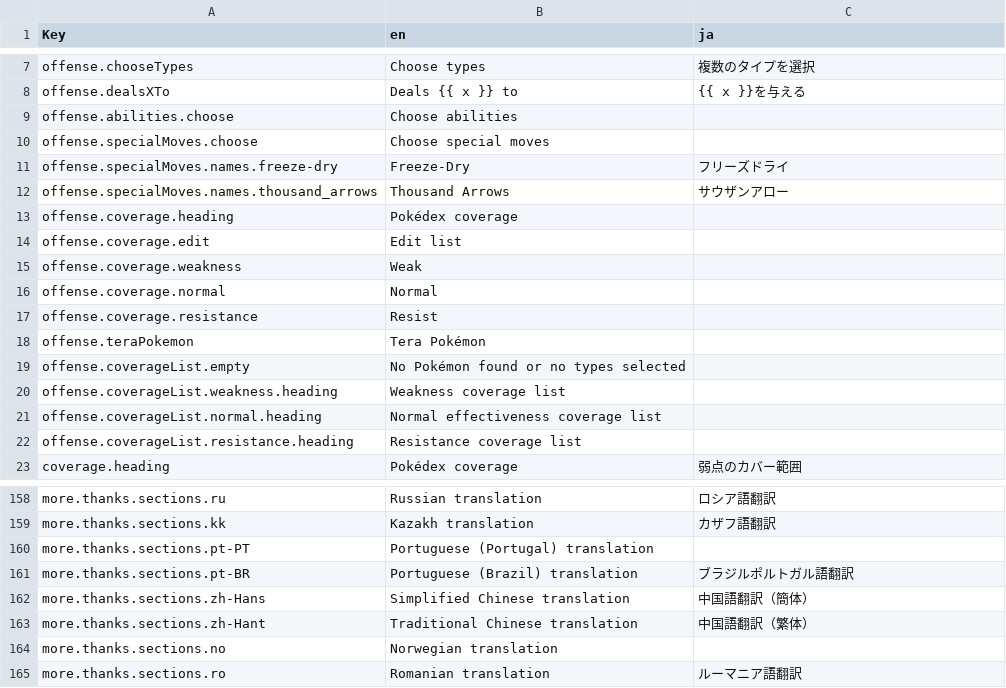
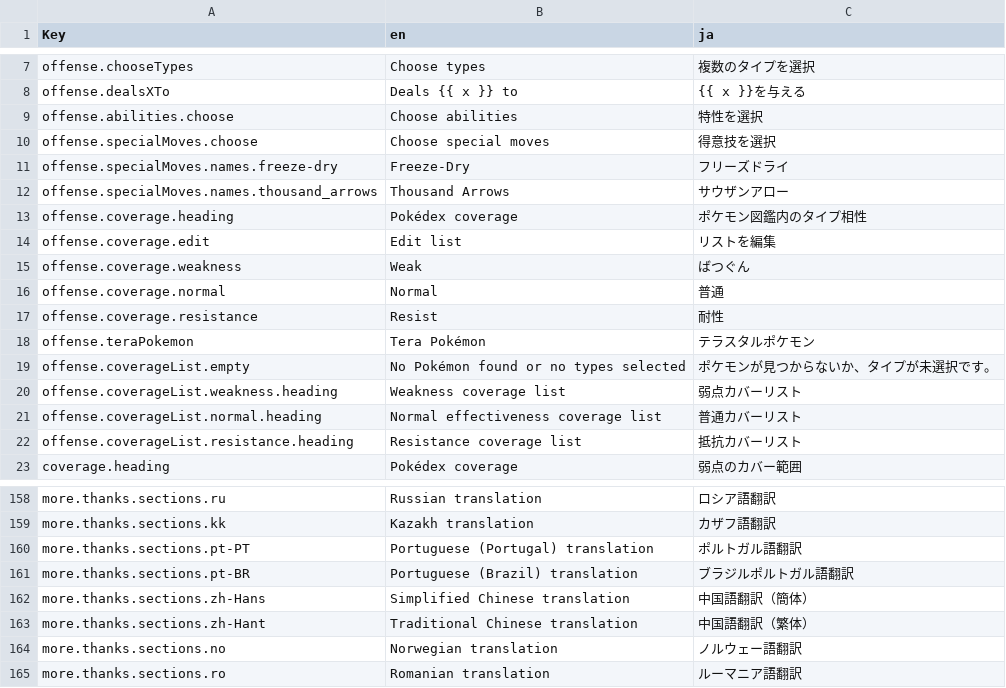
Before and after one commit to wavebeem/pkmn.help, a CSV file: public/translations/ja.csv, drawn as a sheet; only a part is shown, gaps mark what is left out; the diff covers the shown part only.

```diff
--- a/public/translations/ja.csv
+++ b/public/translations/ja.csv
@@ -8,16 +8,16 @@ offense.chooseTypes,Choose types,複数のタイプを選択
 offense.dealsXTo,Deals {{ x }} to,{{ x }}を与える
-offense.abilities.choose,Choose abilities,
-offense.specialMoves.choose,Choose special moves,
+offense.abilities.choose,Choose abilities,特性を選択
+offense.specialMoves.choose,Choose special moves,得意技を選択
 offense.specialMoves.names.freeze-dry,Freeze-Dry,フリーズドライ
 offense.specialMoves.names.thousand_arrows,Thousand Arrows,サウザンアロー
-offense.coverage.heading,Pokédex coverage,
-offense.coverage.edit,Edit list,
-offense.coverage.weakness,Weak,
-offense.coverage.normal,Normal,
-offense.coverage.resistance,Resist,
-offense.teraPokemon,Tera Pokémon,
-offense.coverageList.empty,No Pokémon found or no types selected,
-offense.coverageList.weakness.heading,Weakness coverage list,
-offense.coverageList.normal.heading,Normal effectiveness coverage list,
-offense.coverageList.resistance.heading,Resistance coverage list,
+offense.coverage.heading,Pokédex coverage,ポケモン図鑑内のタイプ相性
+offense.coverage.edit,Edit list,リストを編集
+offense.coverage.weakness,Weak,ばつぐん
+offense.coverage.normal,Normal,普通
+offense.coverage.resistance,Resist,耐性
+offense.teraPokemon,Tera Pokémon,テラスタルポケモン
+offense.coverageList.empty,No Pokémon found or no types selected,ポケモンが見つからないか、タイプが未選択です。
+offense.coverageList.weakness.heading,Weakness coverage list,弱点カバーリスト
+offense.coverageList.normal.heading,Normal effectiveness coverage list,普通カバーリスト
+offense.coverageList.resistance.heading,Resistance coverage list,抵抗カバーリスト
 coverage.heading,Pokédex coverage,弱点のカバー範囲
@@ -159,3 +159,3 @@ more.thanks.sections.ru,Russian translation,ロシア語翻訳
 more.thanks.sections.kk,Kazakh translation,カザフ語翻訳
-more.thanks.sections.pt-PT,Portuguese (Portugal) translation,
+more.thanks.sections.pt-PT,Portuguese (Portugal) translation,ポルトガル語翻訳
 more.thanks.sections.pt-BR,Portuguese (Brazil) translation,ブラジルポルトガル語翻訳
@@ -163,3 +163,3 @@ more.thanks.sections.zh-Hans,Simplified Chinese translation,中国語翻訳（
 more.thanks.sections.zh-Hant,Traditional Chinese translation,中国語翻訳（繁体）
-more.thanks.sections.no,Norwegian translation,
+more.thanks.sections.no,Norwegian translation,ノルウェー語翻訳
 more.thanks.sections.ro,Romanian translation,ルーマニア語翻訳
```
Also changed, not shown: 22 edited cells elsewhere in this file, 10 other files.
